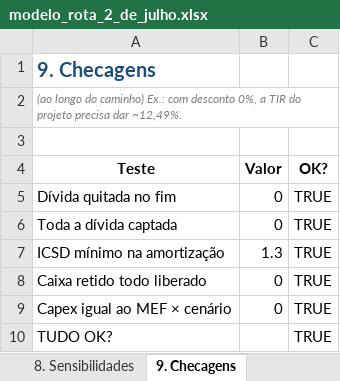
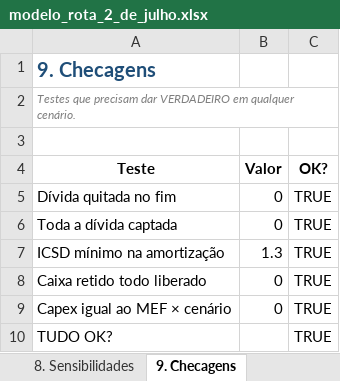
Before and after one commit to marialuisagama/leiloes-rodovias, an Excel workbook: modelo/modelo_rota_2_de_julho.xlsx, sheet 9. Checagens, drawn as a sheet; values as stored, in another font and other column widths than the file's, no borders; conditional formats not drawn; the diff names each change by its address in the sheet, - before the commit and + after, or states it on an @@ line.

```diff
--- a/modelo/modelo_rota_2_de_julho.xlsx (sheet 9. Checagens)
+++ b/modelo/modelo_rota_2_de_julho.xlsx (sheet 9. Checagens)
-A2 (Teste): (ao longo do caminho) Ex.: com desconto 0%, a TIR do projeto precisa dar ~12,49%.
+A2 (Teste): Testes que precisam dar VERDADEIRO em qualquer cenário.
```
Also changed, not shown: sheet 1. Premissas, sheet 7. Retornos, sheet 0. Capa, charts or pictures.
